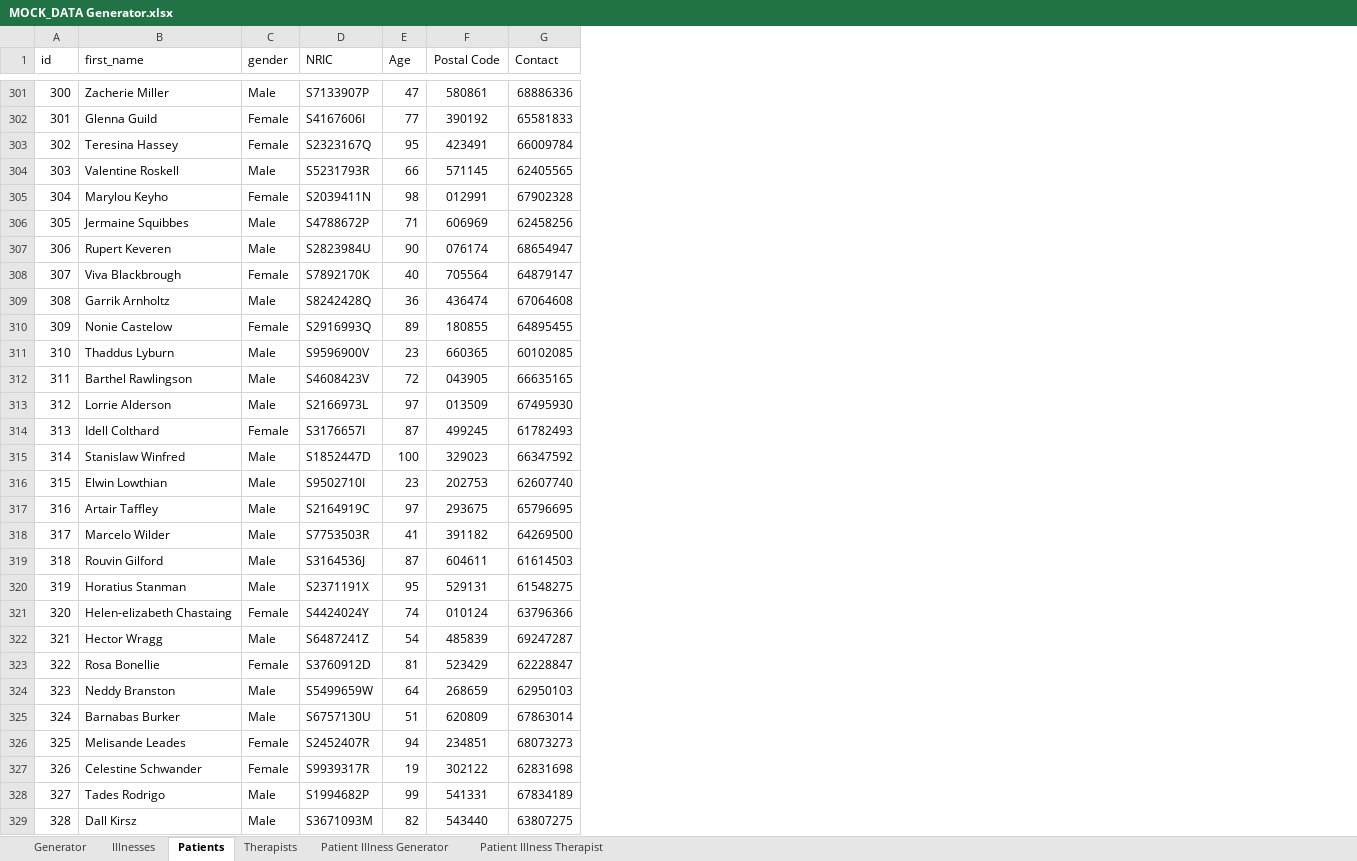
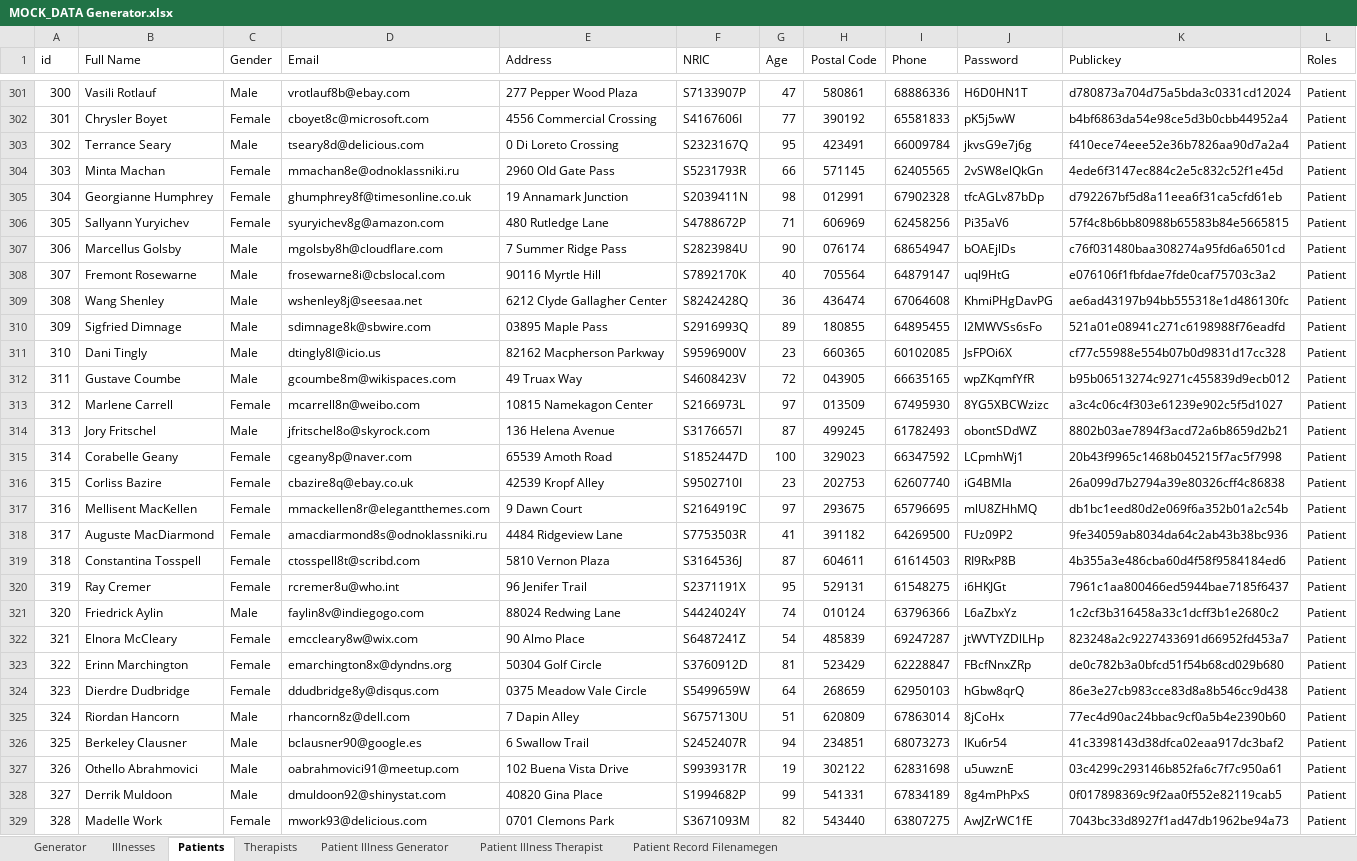
Before and after one commit to chilipadiboy/protect-PM-Lee-frontend, an Excel workbook: Mock Data/MOCK_DATA Generator.xlsx, sheet Patients, drawn as a sheet; only a part is shown, gaps mark what is left out; values as stored, in another font and other column widths than the file's, no borders; removed rows and columns are numbered as before the commit, all else as after; the diff covers the shown part only; the diff names each change by its address in the sheet, - before the commit and + after, or states it on an @@ line.

```diff
--- a/Mock Data/MOCK_DATA Generator.xlsx (sheet Patients)
+++ b/Mock Data/MOCK_DATA Generator.xlsx (sheet Patients)
+sheet tab: Patient Record Filenamegen
-column B (first_name), rows 301-329: Zacherie Miller | Glenna Guild | Teresina Hassey | Valentine Roskell | Marylou Keyho | Jermaine Squibbes | Rupert Keveren | Viva Blackbrough | Garrik Arnholtz | Nonie Castelow | Thaddus Lyburn | Barthel Rawlingson | Lorrie Alderson | Idell Colthard | Stanislaw Winfred | Elwin Lowthian | Artair Taffley | Marcelo Wilder | Rouvin Gilford | Horatius Stanman | Helen-elizabeth Chastaing | Hector Wragg | Rosa Bonellie | Neddy Branston | Barnabas Burker | Melisande Leades | Celestine Schwander | Tades Rodrigo | Dall Kirsz
+column B (Full Name), rows 301-329: Vasili Rotlauf | Chrysler Boyet | Terrance Seary | Minta Machan | Georgianne Humphrey | Sallyann Yuryichev | Marcellus Golsby | Fremont Rosewarne | Wang Shenley | Sigfried Dimnage | Dani Tingly | Gustave Coumbe | Marlene Carrell | Jory Fritschel | Corabelle Geany | Corliss Bazire | Mellisent MacKellen | Auguste MacDiarmond | Constantina Tosspell | Ray Cremer | Friedrick Aylin | Elnora McCleary | Erinn Marchington | Dierdre Dudbridge | Riordan Hancorn | Berkeley Clausner | Othello Abrahmovici | Derrik Muldoon | Madelle Work
+column D (Email), rows 301-329: vrotlauf8b@ebay.com | cboyet8c@microsoft.com | tseary8d@delicious.com | mmachan8e@odnoklassniki.ru | ghumphrey8f@timesonline.co.uk | syuryichev8g@amazon.com | mgolsby8h@cloudflare.com | frosewarne8i@cbslocal.com | wshenley8j@seesaa.net | sdimnage8k@sbwire.com | dtingly8l@icio.us | gcoumbe8m@wikispaces.com | mcarrell8n@weibo.com | jfritschel8o@skyrock.com | cgeany8p@naver.com | cbazire8q@ebay.co.uk | mmackellen8r@elegantthemes.com | amacdiarmond8s@odnoklassniki.ru | ctosspell8t@scribd.com | rcremer8u@who.int | faylin8v@indiegogo.com | emccleary8w@wix.com | emarchington8x@dyndns.org | ddudbridge8y@disqus.com | rhancorn8z@dell.com | bclausner90@google.es | oabrahmovici91@meetup.com | dmuldoon92@shinystat.com | mwork93@delicious.com
+column E (Address), rows 301-329: 277 Pepper Wood Plaza | 4556 Commercial Crossing | 0 Di Loreto Crossing | 2960 Old Gate Pass | 19 Annamark Junction | 480 Rutledge Lane | 7 Summer Ridge Pass | 90116 Myrtle Hill | 6212 Clyde Gallagher Center | 03895 Maple Pass | 82162 Macpherson Parkway | 49 Truax Way | 10815 Namekagon Center | 136 Helena Avenue | 65539 Amoth Road | 42539 Kropf Alley | 9 Dawn Court | 4484 Ridgeview Lane | 5810 Vernon Plaza | 96 Jenifer Trail | 88024 Redwing Lane | 90 Almo Place | 50304 Golf Circle | 0375 Meadow Vale Circle | 7 Dapin Alley | 6 Swallow Trail | 102 Buena Vista Drive | 40820 Gina Place | 0701 Clemons Park
+column J (Password), rows 301-329: H6D0HN1T | pK5j5wW | jkvsG9e7j6g | 2vSW8elQkGn | tfcAGLv87bDp | Pi35aV6 | bOAEjlDs | uql9HtG | KhmiPHgDavPG | l2MWVSs6sFo | JsFPOi6X | wpZKqmfYfR | 8YG5XBCWzizc | obontSDdWZ | LCpmhWj1 | iG4BMIa | mlU8ZHhMQ | FUz09P2 | RI9RxP8B | i6HKJGt | L6aZbxYz | jtWVTYZDlLHp | FBcfNnxZRp | hGbw8qrQ | 8jCoHx | IKu6r54 | u5uwznE | 8g4mPhPxS | AwJZrWC1fE
+column K (Publickey), rows 301-329: d780873a704d75a5bda3c0331cd12024 | b4bf6863da54e98ce5d3b0cbb44952a4 | f410ece74eee52e36b7826aa90d7a2a4 | 4ede6f3147ec884c2e5c832c52f1e45d | d792267bf5d8a11eea6f31ca5cfd61eb | 57f4c8b6bb80988b65583b84e5665815 | c76f031480baa308274a95fd6a6501cd | e076106f1fbfdae7fde0caf75703c3a2 | ae6ad43197b94bb555318e1d486130fc | 521a01e08941c271c6198988f76eadfd | cf77c55988e554b07b0d9831d17cc328 | b95b06513274c9271c455839d9ecb012 | a3c4c06c4f303e61239e902c5f5d1027 | 8802b03ae7894f3acd72a6b8659d2b21 | 20b43f9965c1468b045215f7ac5f7998 | 26a099d7b2794a39e80326cff4c86838 | db1bc1eed80d2e069f6a352b01a2c54b | 9fe34059ab8034da64c2ab43b38bc936 | 4b355a3e486cba60d4f58f9584184ed6 | 7961c1aa800466ed5944bae7185f6437 | 1c2cf3b316458a33c1dcff3b1e2680c2 | 823248a2c9227433691d66952fd453a7 | de0c782b3a0bfcd51f54b68cd029b680 | 86e3e27cb983cce83d8a8b546cc9d438 | 77ec4d90ac24bbac9cf0a5b4e2390b60 | 41c3398143d38dfca02eaa917dc3baf2 | 03c4299c293146b852fa6c7f7c950a61 | 0f017898369c9f2aa0f552e82119cab5 | 7043bc33d8927f1ad47db1962be94a73
+column L (Roles), rows 301-329: all Patient
-C1: gender
+C1: Gender
-I1: Contact
+I1: Phone
-C303 (Gender): Female
+C303 (Gender): Male
-C304 (Gender): Male
+C304 (Gender): Female
-C306 (Gender): Male
+C306 (Gender): Female
-C308 (Gender): Female
+C308 (Gender): Male
-C310 (Gender): Female
+C310 (Gender): Male
-C313 (Gender): Male
+C313 (Gender): Female
-C314 (Gender): Female
+C314 (Gender): Male
-C315:C320 (Gender): Male
+C315:C320 (Gender): Female
-C321 (Gender): Female
+C321 (Gender): Male
-C322 (Gender): Male
+C322 (Gender): Female
-C324 (Gender): Male
+C324 (Gender): Female
-C326:C327 (Gender): Female
+C326:C327 (Gender): Male
-C329 (Gender): Male
+C329 (Gender): Female
```
Also changed, not shown: 450 edited cells elsewhere in this sheet, sheet Patient Illness Generator, sheet Generator, sheet Therapists, formulas that keep their value, 2 other files.
